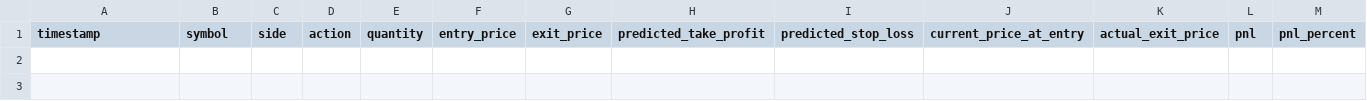
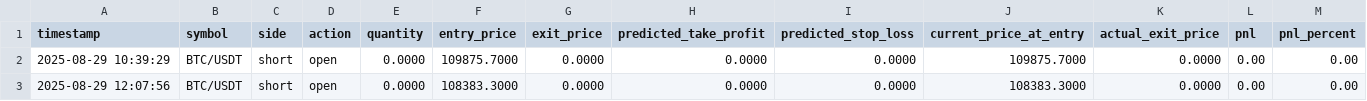
Before and after one commit to cassiomcouto/bot_bit, a CSV file: logs/trades.csv, drawn as a sheet; only a part is shown; rows hold the shown columns only; the diff names each change by its address in the sheet, - before the commit and + after, or states it on an @@ line.

```diff
--- a/logs/trades.csv
+++ b/logs/trades.csv
+row 2: 2025-08-29 10:39:29 | BTC/USDT | short | open | 0.0000 | 109875.7000 | 0.0000 | 0.0000 | 0.0000 | 109875.7000 | 0.0000 | 0.00 | 0.00
+row 3: 2025-08-29 12:07:56 | BTC/USDT | short | open | 0.0000 | 108383.3000 | 0.0000 | 0.0000 | 0.0000 | 108383.3000 | 0.0000 | 0.00 | 0.00
```
Also changed, not shown: 2 other files.
